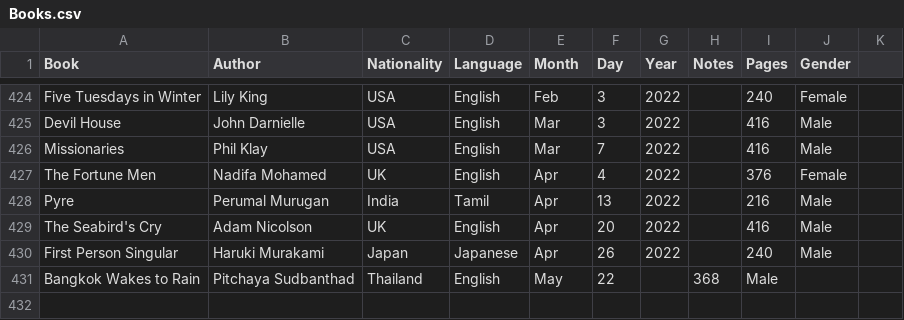
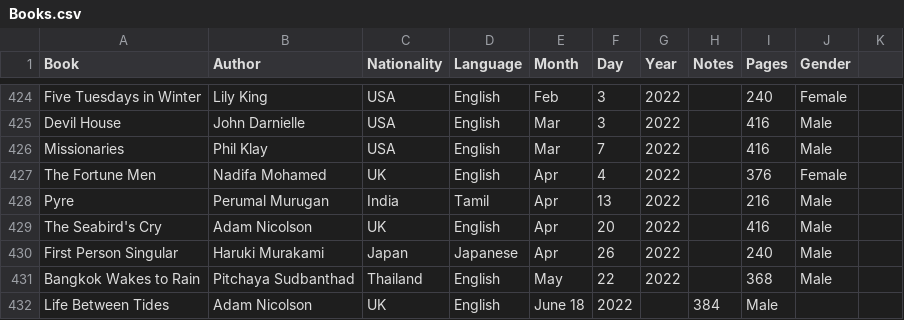
Before and after one commit to davidbrae/books, a CSV file: Books.csv, drawn as a sheet; only a part is shown, gaps mark what is left out.

Commit message:
Update Books.csv

```diff
--- a/Books.csv
+++ b/Books.csv
@@ -430,2 +430,3 @@ The Seabird's Cry,Adam Nicolson,UK,English,Apr,20,2022,,416,Male,
 First Person Singular,Haruki Murakami,Japan,Japanese,Apr,26,2022,,240,Male,
-Bangkok Wakes to Rain,Pitchaya Sudbanthad,Thailand,English,May,22,,368,Male,
+Bangkok Wakes to Rain,Pitchaya Sudbanthad,Thailand,English,May,22,2022,,368,Male,
+Life Between Tides,Adam Nicolson,UK,English,June 18,2022,,384,Male
```
